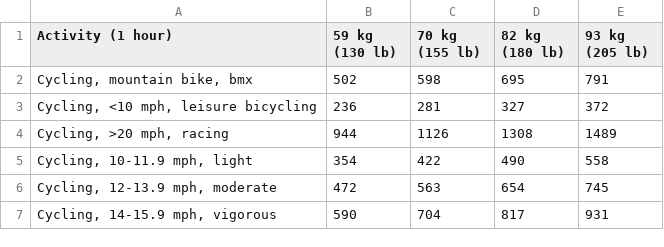
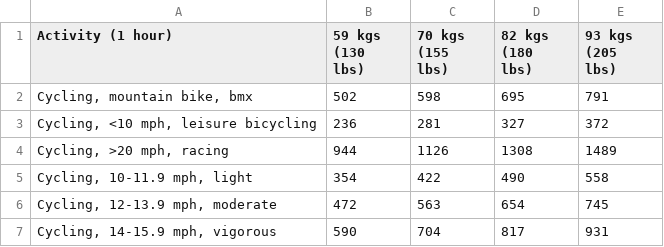
Before and after one commit to MeghnaManohar/Final-Project, a CSV file: exercise_data.csv, drawn as a sheet; only a part is shown.

```diff
--- a/exercise_data.csv
+++ b/exercise_data.csv
@@ -1,2 +1,2 @@
-Activity (1 hour),59 kg (130 lb),70 kg (155 lb),82 kg (180 lb),93 kg (205 lb)
+Activity (1 hour),59 kgs (130 lbs),70 kgs (155 lbs),82 kgs (180 lbs),93 kgs (205 lbs)
 "Cycling, mountain bike, bmx",502,598,695,791
```
Also changed, not shown: energy_data.csv, 2 other files.
